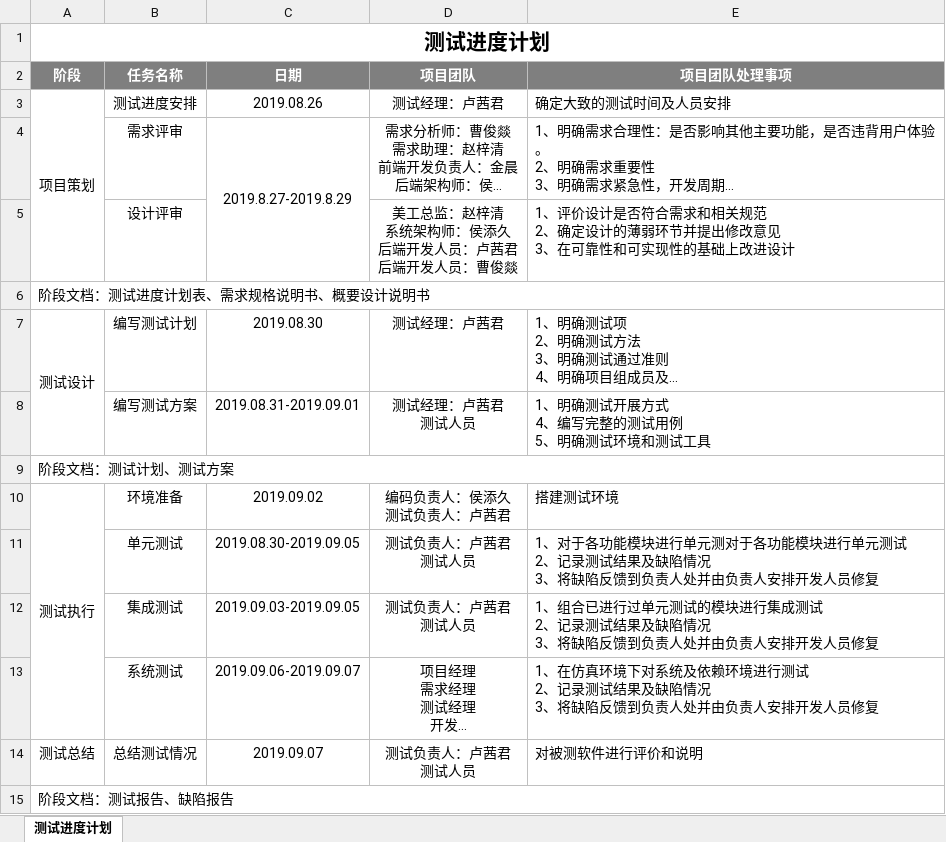
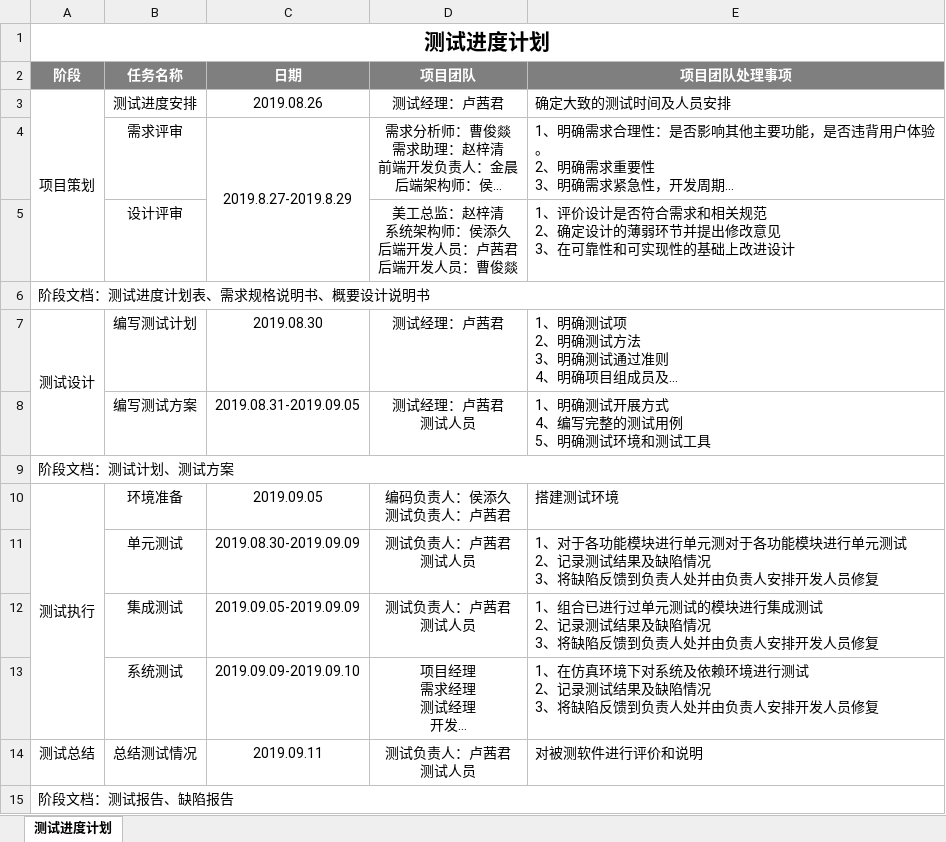
Before and after one commit to Four5Fire/BlockChain, an Excel workbook: document/项目管理/测试进度计划-卢茜君.xlsx, sheet 测试进度计划, drawn as a sheet; long unchanged cells end in …; values as stored, in another font and other column widths than the file's, no borders; the diff names each change by its address in the sheet, - before the commit and + after, or states it on an @@ line.

Commit message:
测试计划大变更！

```diff
--- a/document/项目管理/测试进度计划-卢茜君.xlsx (sheet 测试进度计划)
+++ b/document/项目管理/测试进度计划-卢茜君.xlsx (sheet 测试进度计划)
-C8 (日期): 2019.08.31-2019.09.01
+C8 (日期): 2019.08.31-2019.09.05
-C10 (日期): 2019.09.02
+C10 (日期): 2019.09.05
-C11 (日期): 2019.08.30-2019.09.05
+C11 (日期): 2019.08.30-2019.09.09
-C12 (日期): 2019.09.03-2019.09.05
+C12 (日期): 2019.09.05-2019.09.09
-C13 (日期): 2019.09.06-2019.09.07
+C13 (日期): 2019.09.09-2019.09.10
-C14 (日期): 2019.09.07
+C14 (日期): 2019.09.11
```
